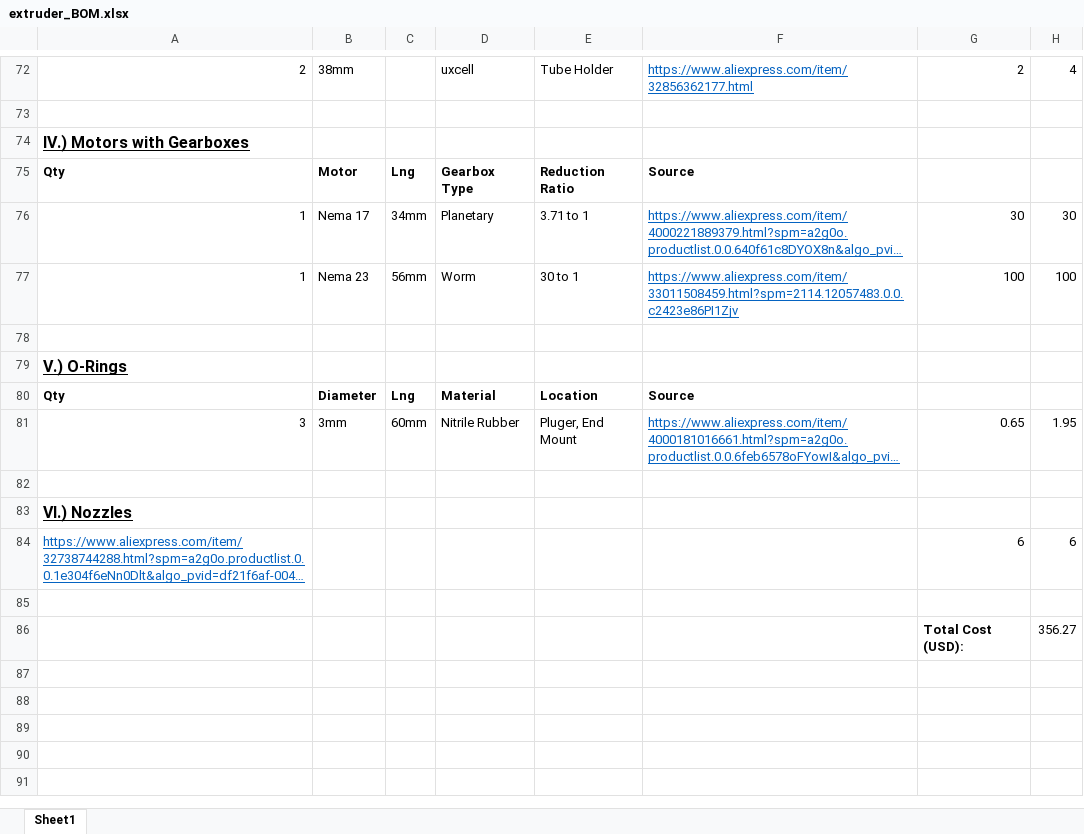
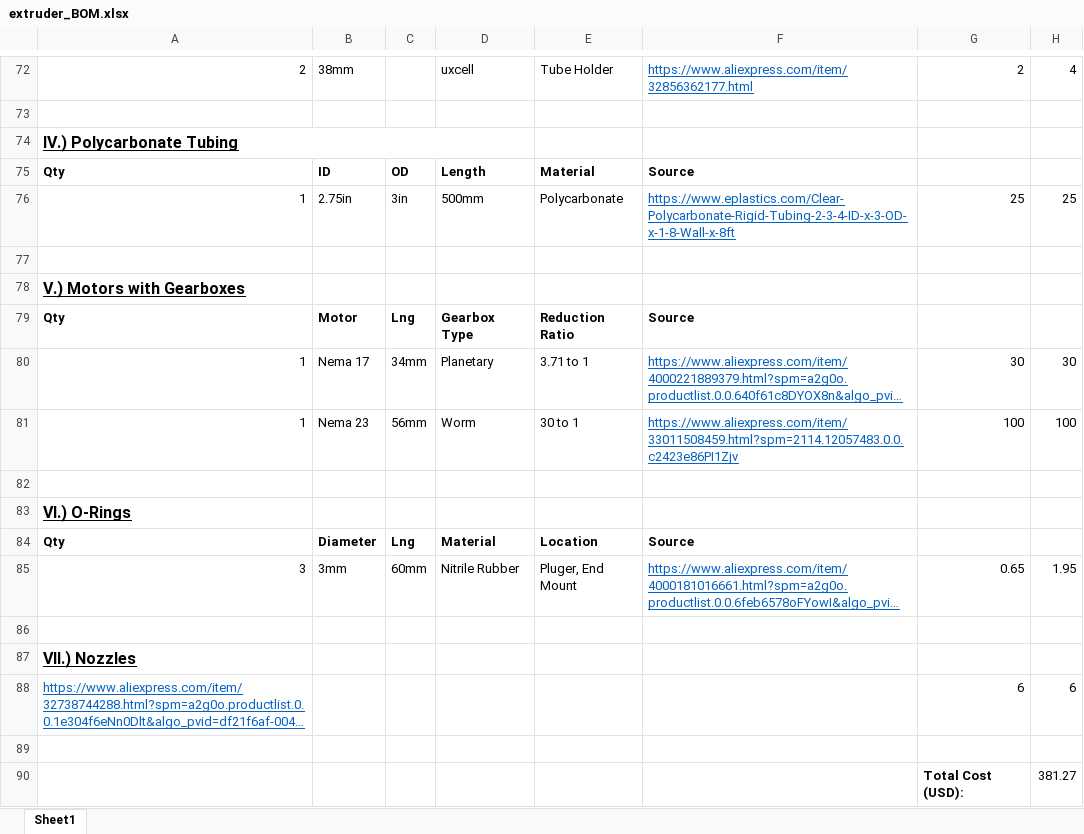
Before and after one commit to bryancera/CERA-1, an Excel workbook: extruder/extruder_BOM.xlsx, sheet Sheet1, drawn as a sheet; only a part is shown, gaps mark what is left out; long unchanged cells end in …; values as stored, in another font and other column widths than the file's, no borders; addresses are those after the commit; the diff names each change by its address in the sheet, - before the commit and + after, or states it on an @@ line.

Commit message:
Added polycarbonate tubing to BOM

```diff
--- a/extruder/extruder_BOM.xlsx (sheet Sheet1)
+++ b/extruder/extruder_BOM.xlsx (sheet Sheet1)
-A74: IV.) Motors with Gearboxes
+A74: IV.) Polycarbonate Tubing
+A74:D74 merged
+row 75: Qty | ID | OD | Length | Material | Source
+row 76: 1 | 2.75in | 3in | 500mm | Polycarbonate | https://www.eplastics.com/Clear-Polycarbonate-Rigid-Tubing-2-3-4-ID-x-3-OD-x-1-8-Wall-x-8ft | 25 | 25
+row 77: (empty)
+row 78: V.) Motors with Gearboxes
-A83: V.) O-Rings
+A83: VI.) O-Rings
-A87: VI.) Nozzles
+A87: VII.) Nozzles
-H90: 356.27
+H90: 381.27
```
Also changed, not shown: formulas that keep their value, 1 other file.
